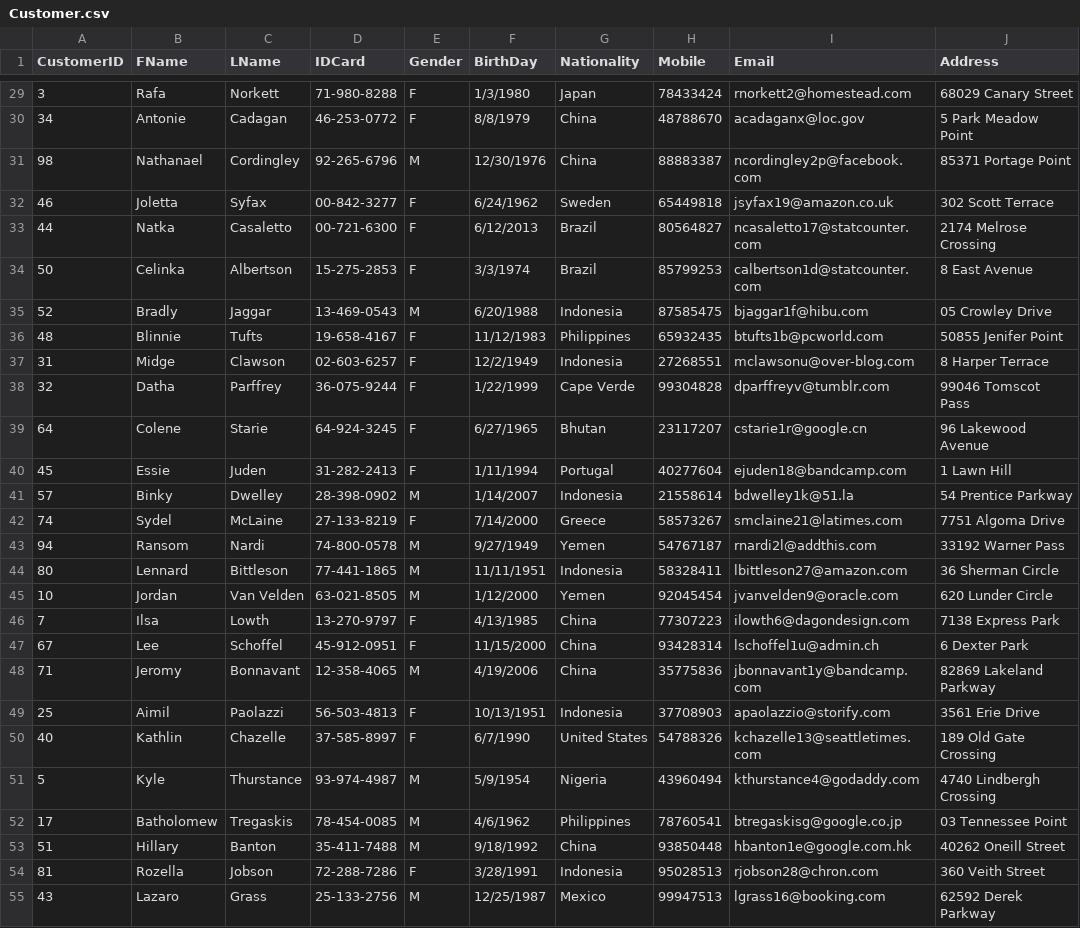
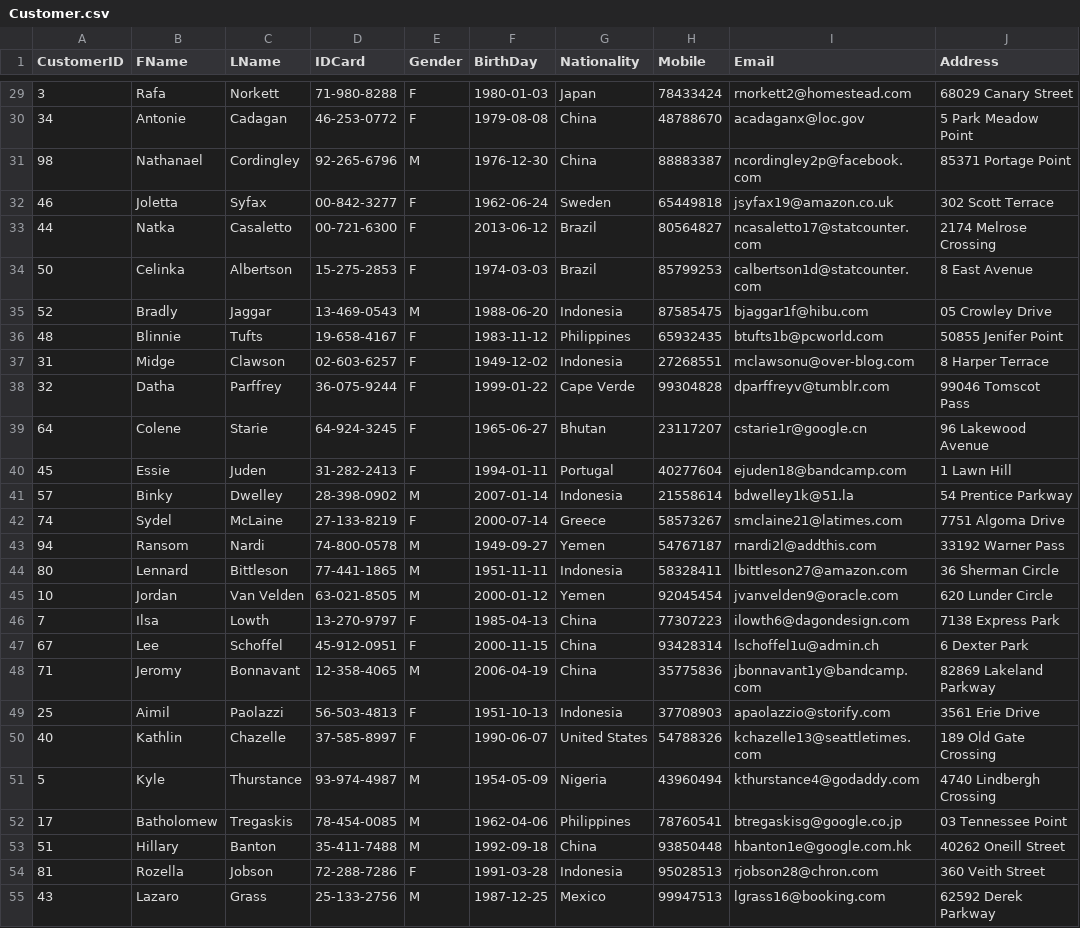
Before and after one commit to l-kuo/vaccination_tracker_mocked_data, a CSV file: Customer.csv, drawn as a sheet; only a part is shown, gaps mark what is left out; the diff covers the shown part only; the diff names each change by its address in the sheet, - before the commit and + after, or states it on an @@ line.

```diff
--- a/Customer.csv
+++ b/Customer.csv
-F29 (BirthDay): 1/3/1980
+F29 (BirthDay): 1980-01-03
-F30 (BirthDay): 8/8/1979
+F30 (BirthDay): 1979-08-08
-F31 (BirthDay): 12/30/1976
+F31 (BirthDay): 1976-12-30
-F32 (BirthDay): 6/24/1962
+F32 (BirthDay): 1962-06-24
-F33 (BirthDay): 6/12/2013
+F33 (BirthDay): 2013-06-12
-F34 (BirthDay): 3/3/1974
+F34 (BirthDay): 1974-03-03
-F35 (BirthDay): 6/20/1988
+F35 (BirthDay): 1988-06-20
-F36 (BirthDay): 11/12/1983
+F36 (BirthDay): 1983-11-12
-F37 (BirthDay): 12/2/1949
+F37 (BirthDay): 1949-12-02
-F38 (BirthDay): 1/22/1999
+F38 (BirthDay): 1999-01-22
-F39 (BirthDay): 6/27/1965
+F39 (BirthDay): 1965-06-27
-F40 (BirthDay): 1/11/1994
+F40 (BirthDay): 1994-01-11
-F41 (BirthDay): 1/14/2007
+F41 (BirthDay): 2007-01-14
-F42 (BirthDay): 7/14/2000
+F42 (BirthDay): 2000-07-14
-F43 (BirthDay): 9/27/1949
+F43 (BirthDay): 1949-09-27
-F44 (BirthDay): 11/11/1951
+F44 (BirthDay): 1951-11-11
-F45 (BirthDay): 1/12/2000
+F45 (BirthDay): 2000-01-12
-F46 (BirthDay): 4/13/1985
+F46 (BirthDay): 1985-04-13
-F47 (BirthDay): 11/15/2000
+F47 (BirthDay): 2000-11-15
-F48 (BirthDay): 4/19/2006
+F48 (BirthDay): 2006-04-19
-F49 (BirthDay): 10/13/1951
+F49 (BirthDay): 1951-10-13
-F50 (BirthDay): 6/7/1990
+F50 (BirthDay): 1990-06-07
-F51 (BirthDay): 5/9/1954
+F51 (BirthDay): 1954-05-09
-F52 (BirthDay): 4/6/1962
+F52 (BirthDay): 1962-04-06
-F53 (BirthDay): 9/18/1992
+F53 (BirthDay): 1992-09-18
-F54 (BirthDay): 3/28/1991
+F54 (BirthDay): 1991-03-28
-F55 (BirthDay): 12/25/1987
+F55 (BirthDay): 1987-12-25
```
Also changed, not shown: 74 edited cells elsewhere in this file.
